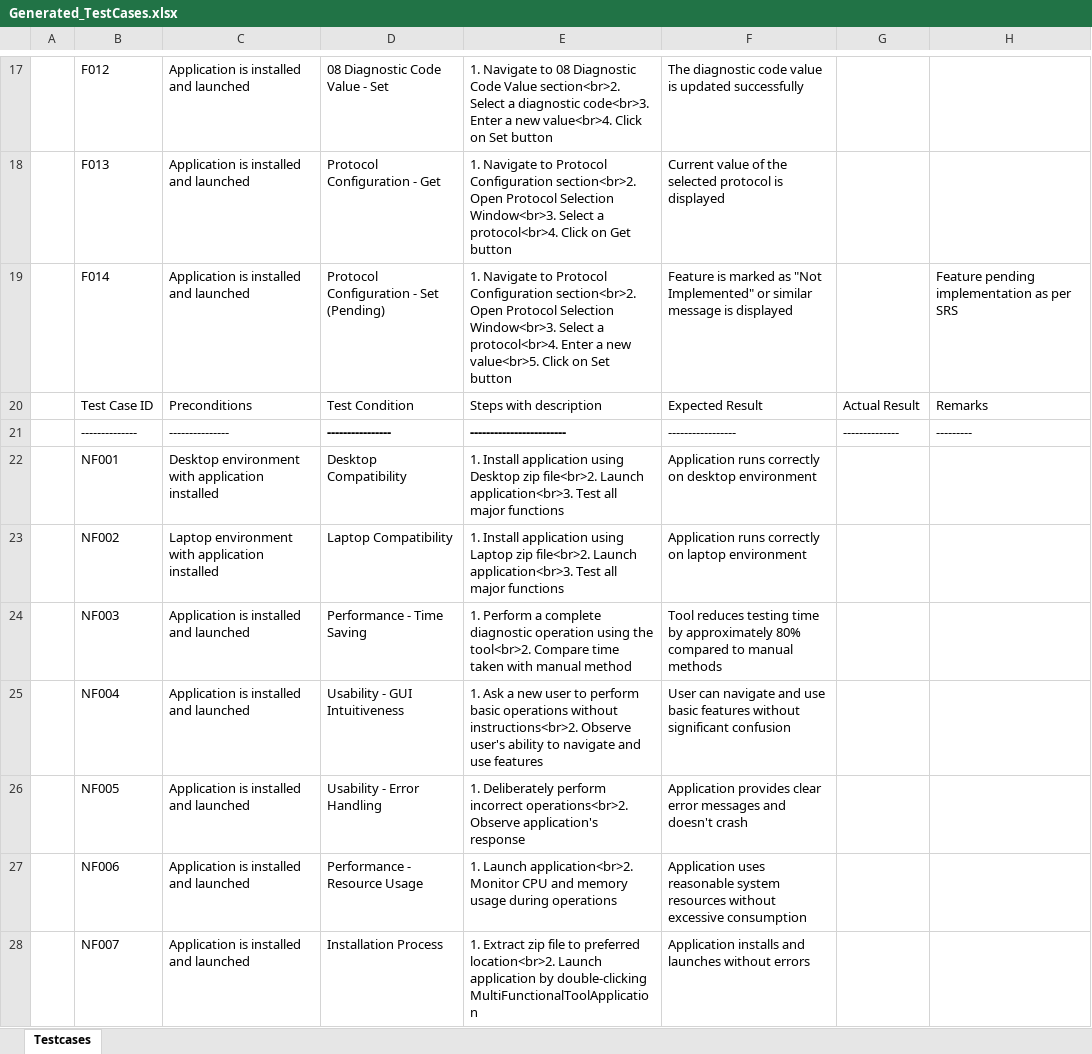
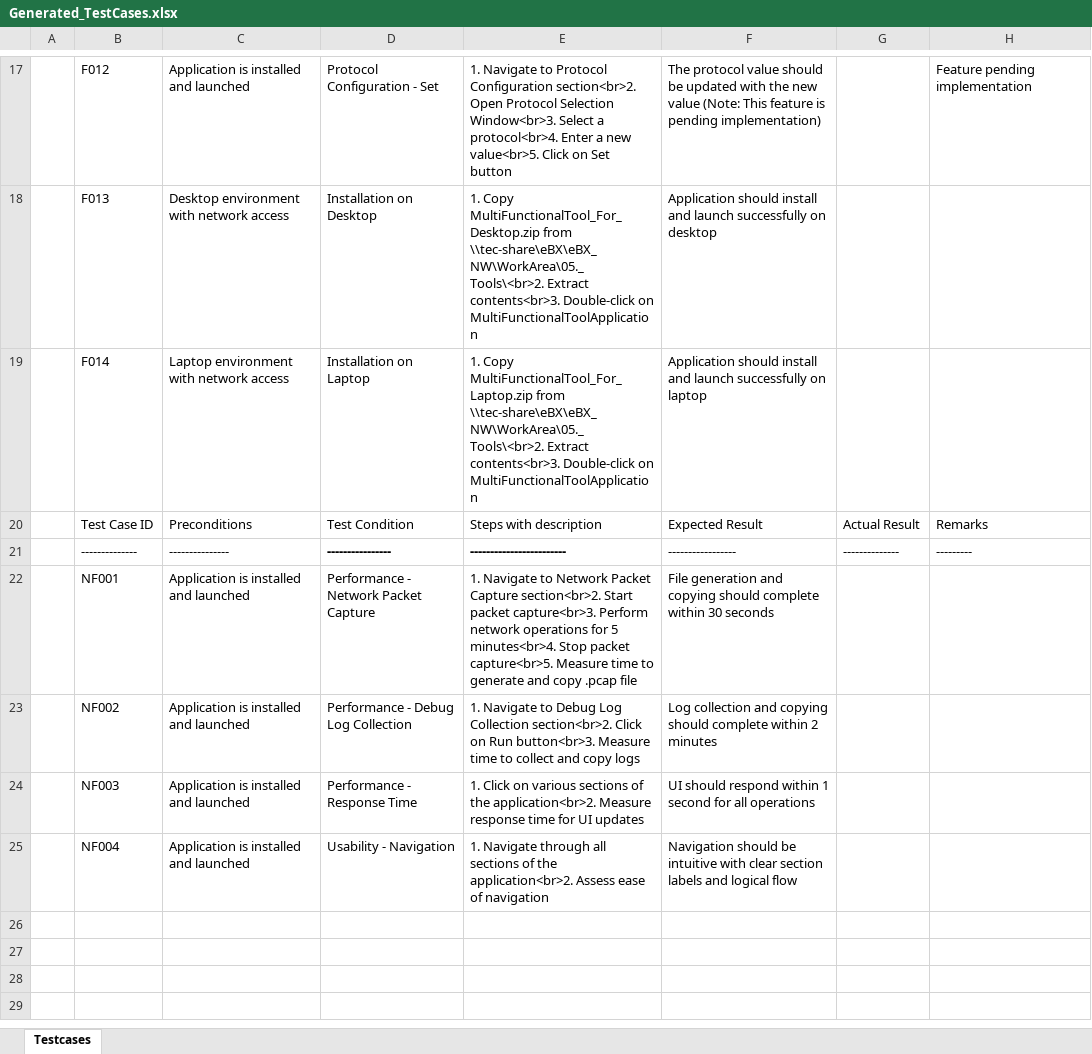
Before and after one commit to dshreya-tsip/MultiFunctionalTool_SRS_Upload, an Excel workbook: Generated_TestCases.xlsx, sheet Testcases, drawn as a sheet; only a part is shown, gaps mark what is left out; values as stored, in another font and other column widths than the file's, no borders; conditional formats not drawn; the diff covers the shown part only; the diff names each change by its address in the sheet, - before the commit and + after, or states it on an @@ line.

```diff
--- a/Generated_TestCases.xlsx (sheet Testcases)
+++ b/Generated_TestCases.xlsx (sheet Testcases)
-D17: 08 Diagnostic Code Value - Set
+D17: Protocol Configuration - Set
-E17: …Navigate to 08 Diagnostic Code Value section<br>2. Select a diagnostic code<br>3. Enter a new value<br>4. Click on…
+E17: …Navigate to Protocol Configuration section<br>2. Open Protocol Selection Window<br>3. Select a protocol<br>4. Enter a new value<br>5. Click on…
-F17: The diagnostic code value is updated successfully
+F17: The protocol value should be updated with the new value (Note: This feature is pending implementation)
-H17: (empty)
+H17: Feature pending implementation
-C18: Application is installed and launched
+C18: Desktop environment with network access
-D18: Protocol Configuration - Get
+D18: Installation on Desktop
-E18: 1. Navigate to Protocol Configuration section<br>2. Open Protocol Selection Window<br>3. Select a protocol<br>4. Click on Get button
+E18: 1. Copy MultiFunctionalTool_For_Desktop.zip from \\tec-share\eBX\eBX_NW\WorkArea\05._Tools\<br>2. Extract contents<br>3. Double-click on MultiFunctionalToolApplication
-F18: Current value of the selected protocol is displayed
+F18: Application should install and launch successfully on desktop
-C19: Application is installed and launched
+C19: Laptop environment with network access
-D19: Protocol Configuration - Set (Pending)
+D19: Installation on Laptop
-E19: 1. Navigate to Protocol Configuration section<br>2. Open Protocol Selection Window<br>3. Select a protocol<br>4. Enter a new value<br>5. Click on Set button
+E19: 1. Copy MultiFunctionalTool_For_Laptop.zip from \\tec-share\eBX\eBX_NW\WorkArea\05._Tools\<br>2. Extract contents<br>3. Double-click on MultiFunctionalToolApplication
-F19: Feature is marked as "Not Implemented" or similar message is displayed
+F19: Application should install and launch successfully on laptop
-H19: Feature pending implementation as per SRS
+H19: (empty)
-C22: Desktop environment with application installed
+C22: Application is installed and launched
-D22: Desktop Compatibility
+D22: Performance - Network Packet Capture
-E22: 1. Install application using Desktop zip file<br>2. Launch application<br>3. Test all major functions
+E22: 1. Navigate to Network Packet Capture section<br>2. Start packet capture<br>3. Perform network operations for 5 minutes<br>4. Stop packet capture<br>5. Measure time to generate and copy .pcap file
-F22: Application runs correctly on desktop environment
+F22: File generation and copying should complete within 30 seconds
-C23: Laptop environment with application installed
+C23: Application is installed and launched
-D23: Laptop Compatibility
+D23: Performance - Debug Log Collection
-E23: 1. Install application using Laptop zip file<br>2. Launch application<br>3. Test all major functions
+E23: 1. Navigate to Debug Log Collection section<br>2. Click on Run button<br>3. Measure time to collect and copy logs
-F23: Application runs correctly on laptop environment
+F23: Log collection and copying should complete within 2 minutes
-D24: Performance - Time Saving
+D24: Performance - Response Time
-E24: 1. Perform a complete diagnostic operation using the tool<br>2. Compare time taken with manual method
+E24: 1. Click on various sections of the application<br>2. Measure response time for UI updates
-F24: Tool reduces testing time by approximately 80% compared to manual methods
+F24: UI should respond within 1 second for all operations
-D25: Usability - GUI Intuitiveness
+D25: Usability - Navigation
-E25: 1. Ask a new user to perform basic operations without instructions<br>2. Observe user's ability to navigate and use features
+E25: 1. Navigate through all sections of the application<br>2. Assess ease of navigation
-F25: User can navigate and use basic features without significant confusion
+F25: Navigation should be intuitive with clear section labels and logical flow
-row 26:  | NF005 | Application is installed and launched | Usability - Error Handling | 1. Deliberately perform incorrect operations<br>2. Observe application's response | Application provides clear error messages and doesn't crash
-row 27:  | NF006 | Application is installed and launched | Performance - Resource Usage | 1. Launch application<br>2. Monitor CPU and memory usage during operations | Application uses reasonable system resources without excessive consumption
-row 28:  | NF007 | Application is installed and launched | Installation Process | 1. Extract zip file to preferred location<br>2. Launch application by double-clicking MultiFunctionalToolApplication | Application installs and launches without errors
```
Also changed, not shown: 32 edited cells elsewhere in this sheet.
